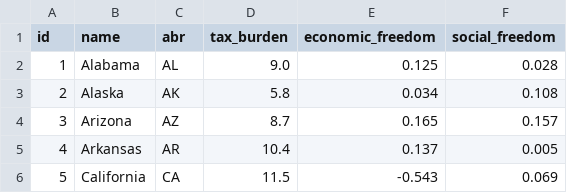
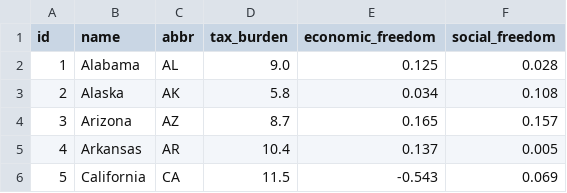
Before and after one commit to acrenwelge/city-match, a CSV file: states.csv, drawn as a sheet; only a part is shown.

Commit message:
fix matching algo, multiple users, table format

```diff
--- a/states.csv
+++ b/states.csv
@@ -1,2 +1,2 @@
-id,name,abr,tax_burden,economic_freedom,social_freedom
+id,name,abbr,tax_burden,economic_freedom,social_freedom
 1,Alabama,AL,9.0,0.125,0.028
```
Also changed, not shown: 6 other files.
